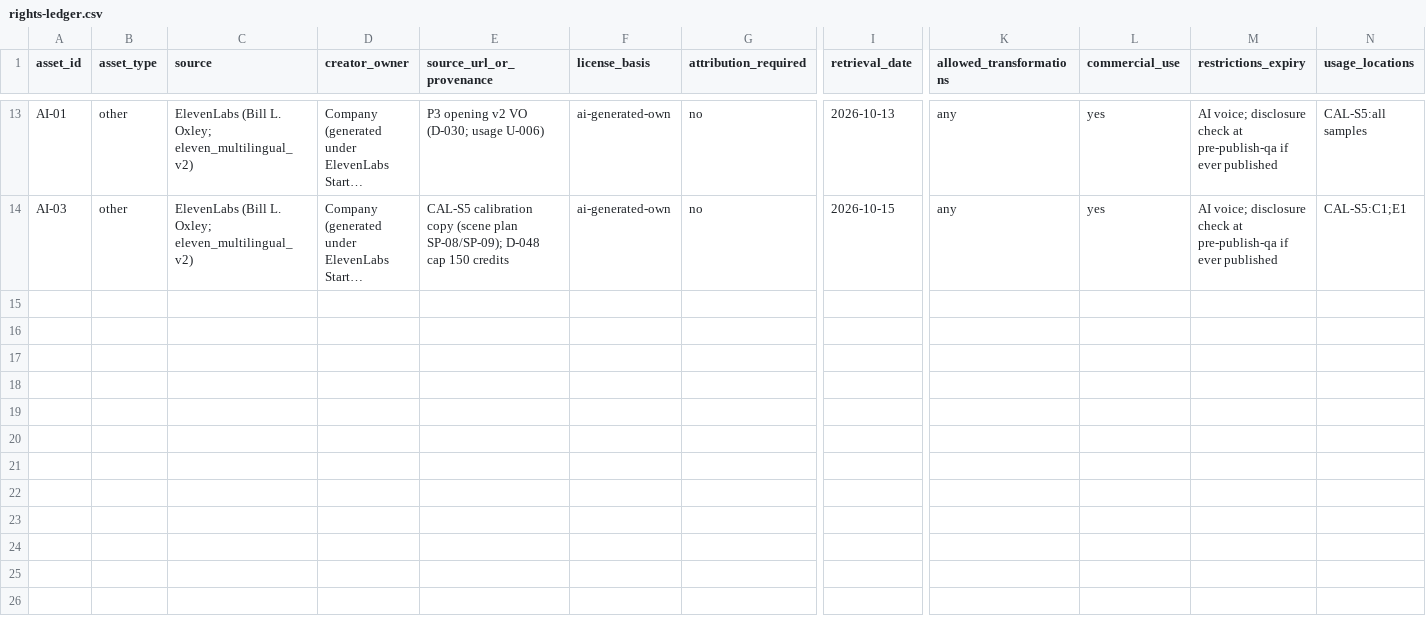
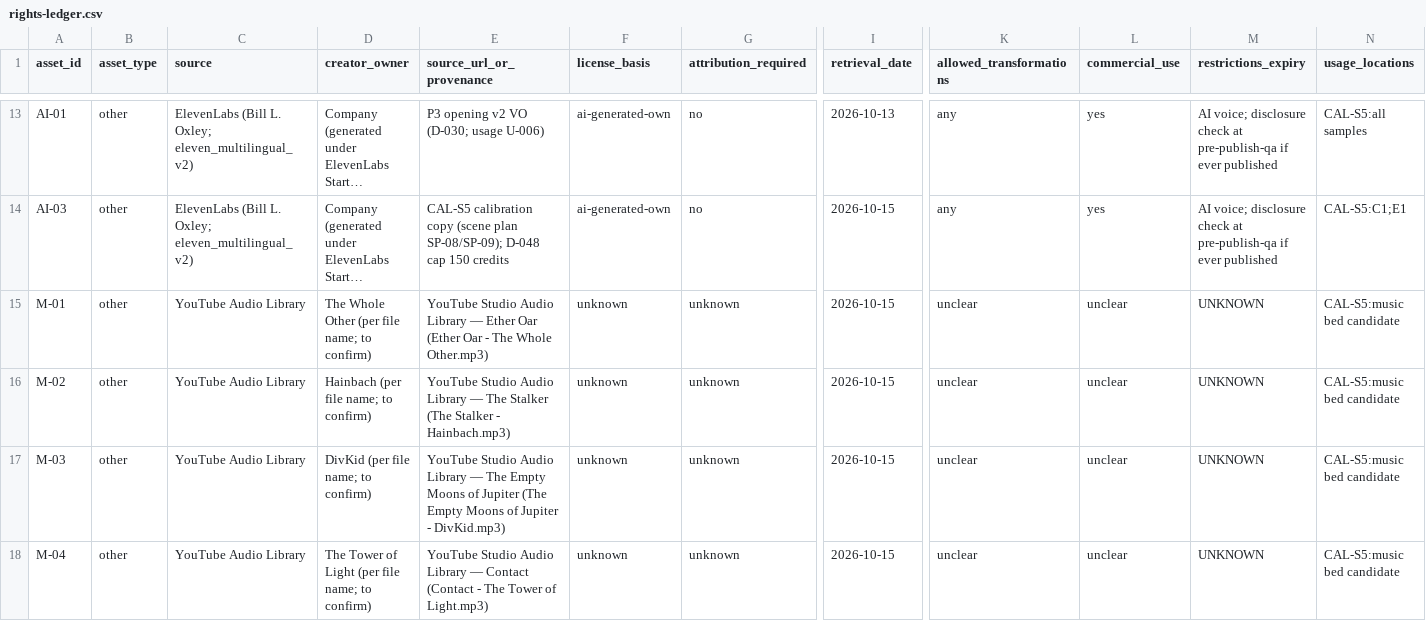
Before and after one commit to Maglorex/ai-media-company-os, a CSV file: channels/the-industrial-casebook/cases/CAL-S5/rights-ledger.csv, drawn as a sheet; only a part is shown, gaps mark what is left out; long unchanged cells end in …; rows hold the shown columns only; the diff names each change by its address in the sheet, - before the commit and + after, or states it on an @@ line.

```diff
--- a/channels/the-industrial-casebook/cases/CAL-S5/rights-ledger.csv
+++ b/channels/the-industrial-casebook/cases/CAL-S5/rights-ledger.csv
+row 15: M-01 | other | YouTube Audio Library | The Whole Other (per file name; to confirm) | YouTube Studio Audio Library — Ether Oar (Ether Oar - The Whole Other.mp3) | unknown | unknown | 2026-10-15 | unclear | unclear | UNKNOWN | CAL-S5:music bed candidate
+row 16: M-02 | other | YouTube Audio Library | Hainbach (per file name; to confirm) | YouTube Studio Audio Library — The Stalker (The Stalker - Hainbach.mp3) | unknown | unknown | 2026-10-15 | unclear | unclear | UNKNOWN | CAL-S5:music bed candidate
+row 17: M-03 | other | YouTube Audio Library | DivKid (per file name; to confirm) | YouTube Studio Audio Library — The Empty Moons of Jupiter (The Empty Moons of Jupiter - DivKid.mp3) | unknown | unknown | 2026-10-15 | unclear | unclear | UNKNOWN | CAL-S5:music bed candidate
+row 18: M-04 | other | YouTube Audio Library | The Tower of Light (per file name; to confirm) | YouTube Studio Audio Library — Contact (Contact - The Tower of Light.mp3) | unknown | unknown | 2026-10-15 | unclear | unclear | UNKNOWN | CAL-S5:music bed candidate
```
Also changed, not shown: channels/the-industrial-casebook/cases/CAL-S5/handoff/asset-manifest.csv, company/state/artifact-registry.csv, 3 other files.
